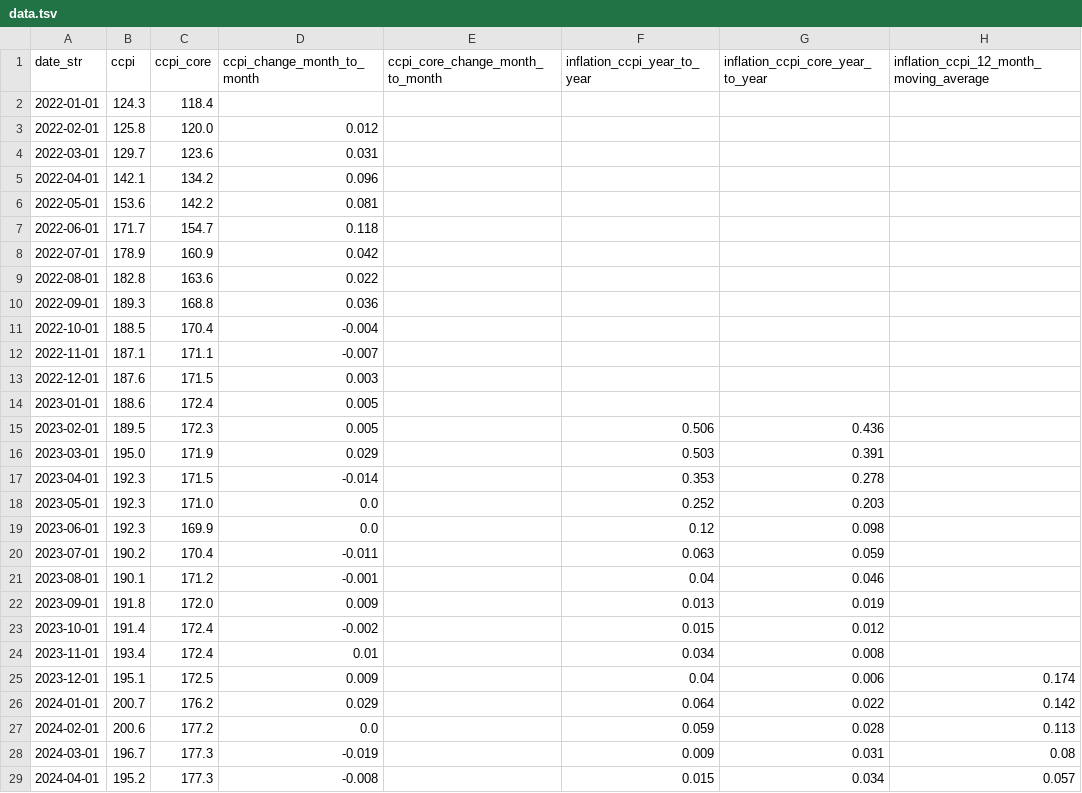
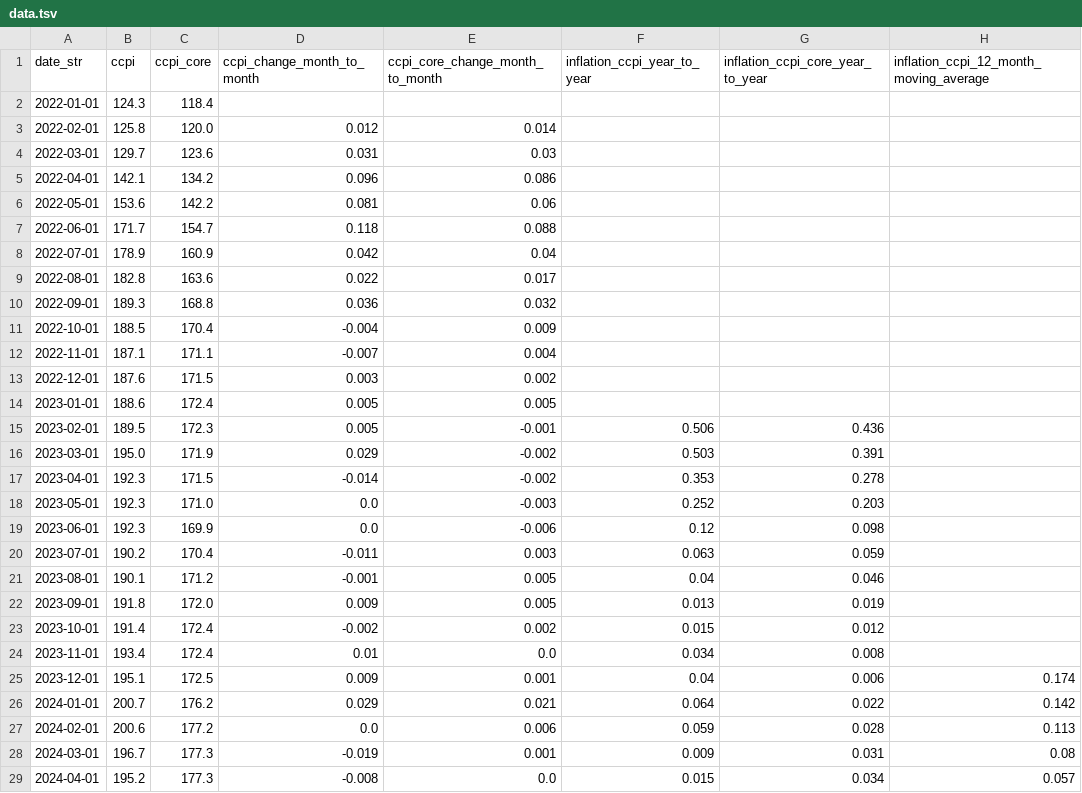
Before and after one commit to nuuuwan/lk_dcs, a TSV file: data/ccpi/movements-of-the-ccpi-core/2026/2026-06-01/data.tsv, drawn as a sheet; only a part is shown; the diff covers the shown part only; the diff names each change by its address in the sheet, - before the commit and + after, or states it on an @@ line.

Commit message:
Refactor CCPI data processing and README generation
- Updated data.tsv for CCPI movements with corrected inflation and change values.
- Enhanced README.md to include links to original PDF, JSON, and TSV files, and improved data table formatting.
- Modified ReadmeMixin to format cells based on their type and added file listing functionality.
- Adjusted CCPICoreParseMixin to correctly parse rows by removing the appropriate null row.
- Changed precision for percentage formatting in Parse class to improve output consistency.

```diff
--- a/data/ccpi/movements-of-the-ccpi-core/2026/2026-06-01/data.tsv
+++ b/data/ccpi/movements-of-the-ccpi-core/2026/2026-06-01/data.tsv
-E3 (ccpi_core_change_month_to_month): (empty)
+E3 (ccpi_core_change_month_to_month): 0.014
-E4 (ccpi_core_change_month_to_month): (empty)
+E4 (ccpi_core_change_month_to_month): 0.03
-E5 (ccpi_core_change_month_to_month): (empty)
+E5 (ccpi_core_change_month_to_month): 0.086
-E6 (ccpi_core_change_month_to_month): (empty)
+E6 (ccpi_core_change_month_to_month): 0.06
-E7 (ccpi_core_change_month_to_month): (empty)
+E7 (ccpi_core_change_month_to_month): 0.088
-E8 (ccpi_core_change_month_to_month): (empty)
+E8 (ccpi_core_change_month_to_month): 0.04
-E9 (ccpi_core_change_month_to_month): (empty)
+E9 (ccpi_core_change_month_to_month): 0.017
-E10 (ccpi_core_change_month_to_month): (empty)
+E10 (ccpi_core_change_month_to_month): 0.032
-E11 (ccpi_core_change_month_to_month): (empty)
+E11 (ccpi_core_change_month_to_month): 0.009
-E12 (ccpi_core_change_month_to_month): (empty)
+E12 (ccpi_core_change_month_to_month): 0.004
-E13 (ccpi_core_change_month_to_month): (empty)
+E13 (ccpi_core_change_month_to_month): 0.002
-E14 (ccpi_core_change_month_to_month): (empty)
+E14 (ccpi_core_change_month_to_month): 0.005
-E15 (ccpi_core_change_month_to_month): (empty)
+E15 (ccpi_core_change_month_to_month): -0.001
-E16:E17 (ccpi_core_change_month_to_month): (empty)
+E16:E17 (ccpi_core_change_month_to_month): -0.002
-E18 (ccpi_core_change_month_to_month): (empty)
+E18 (ccpi_core_change_month_to_month): -0.003
-E19 (ccpi_core_change_month_to_month): (empty)
+E19 (ccpi_core_change_month_to_month): -0.006
-E20 (ccpi_core_change_month_to_month): (empty)
+E20 (ccpi_core_change_month_to_month): 0.003
-E21:E22 (ccpi_core_change_month_to_month): (empty)
+E21:E22 (ccpi_core_change_month_to_month): 0.005
-E23 (ccpi_core_change_month_to_month): (empty)
+E23 (ccpi_core_change_month_to_month): 0.002
-E24 (ccpi_core_change_month_to_month): (empty)
+E24 (ccpi_core_change_month_to_month): 0.0
-E25 (ccpi_core_change_month_to_month): (empty)
+E25 (ccpi_core_change_month_to_month): 0.001
-E26 (ccpi_core_change_month_to_month): (empty)
+E26 (ccpi_core_change_month_to_month): 0.021
-E27 (ccpi_core_change_month_to_month): (empty)
+E27 (ccpi_core_change_month_to_month): 0.006
-E28 (ccpi_core_change_month_to_month): (empty)
+E28 (ccpi_core_change_month_to_month): 0.001
-E29 (ccpi_core_change_month_to_month): (empty)
+E29 (ccpi_core_change_month_to_month): 0.0
```
Also changed, not shown: 26 edited cells elsewhere in this file, 6 other files.
